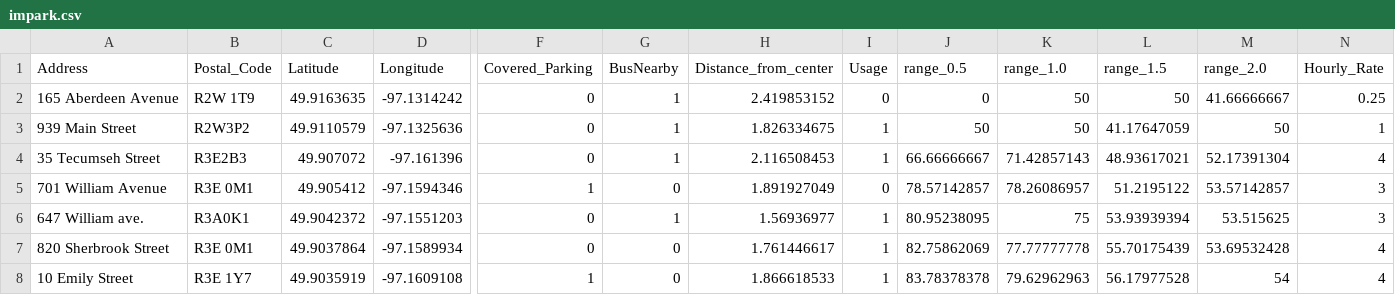
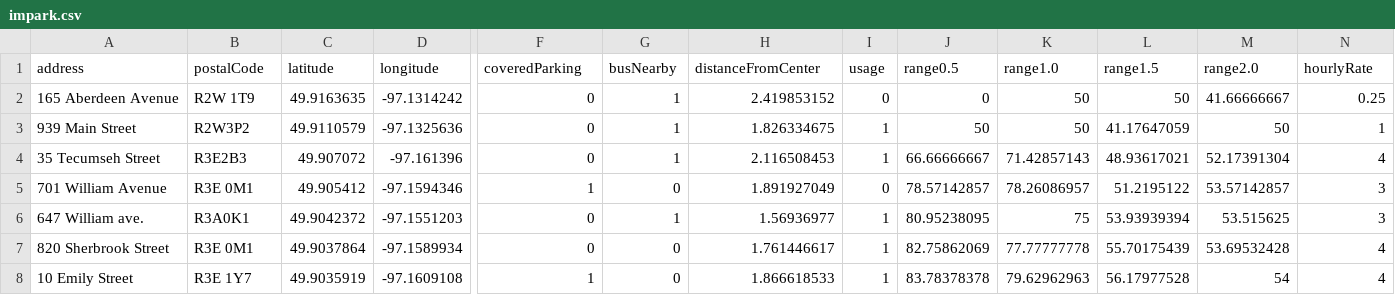
Before and after one commit to lukewagener/fastapi_app, a CSV file: impark.csv, drawn as a sheet; only a part is shown, gaps mark what is left out; the diff names each change by its address in the sheet, - before the commit and + after, or states it on an @@ line.

Commit message:
edited column names

```diff
--- a/impark.csv
+++ b/impark.csv
-A1: Address
+A1: address
-B1: Postal_Code
+B1: postalCode
-C1: Latitude
+C1: latitude
-D1: Longitude
+D1: longitude
-F1: Covered_Parking
+F1: coveredParking
-G1: BusNearby
+G1: busNearby
-H1: Distance_from_center
+H1: distanceFromCenter
-I1: Usage
+I1: usage
-J1: range_0.5
+J1: range0.5
-K1: range_1.0
+K1: range1.0
-L1: range_1.5
+L1: range1.5
-M1: range_2.0
+M1: range2.0
-N1: Hourly_Rate
+N1: hourlyRate
```
